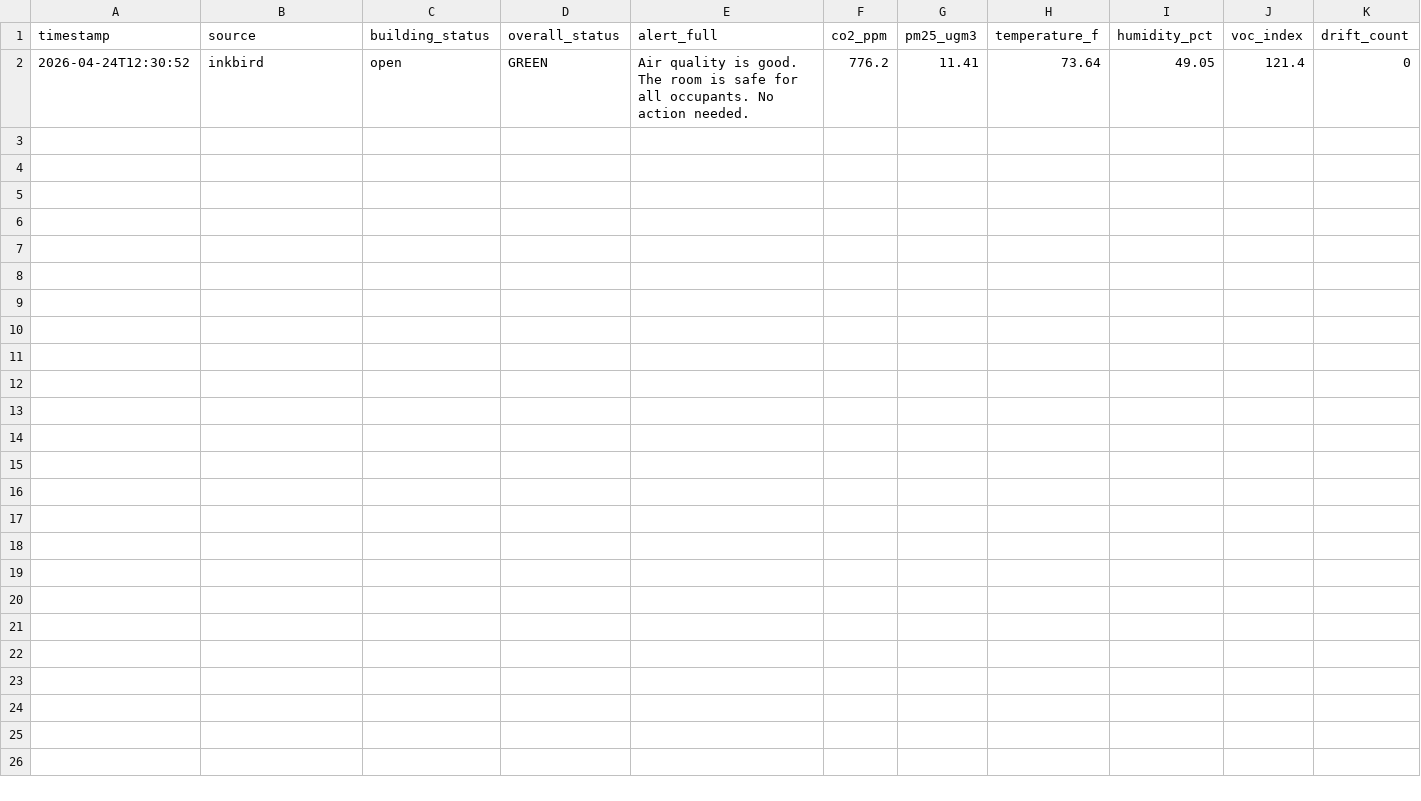
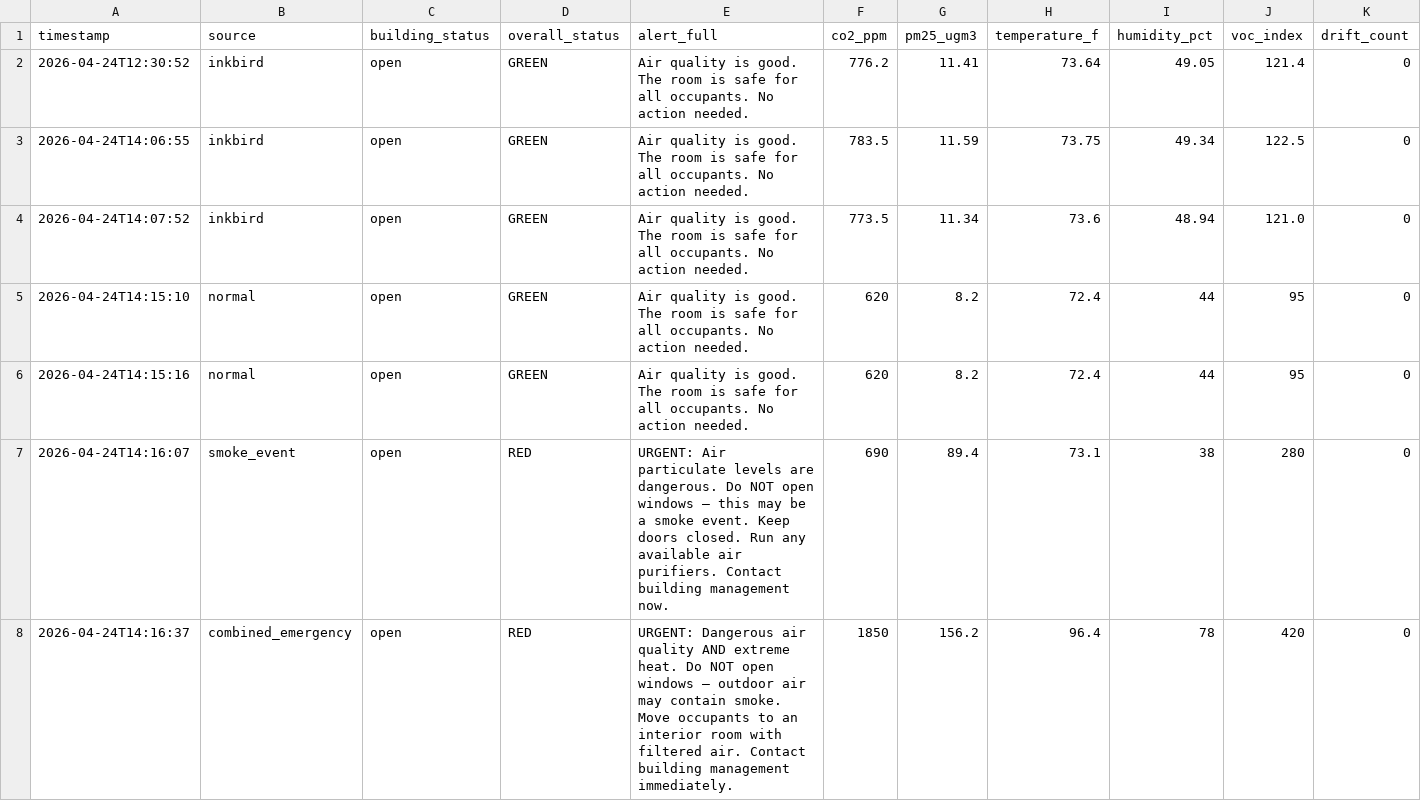
Before and after one commit to iankeaner/g-hack2026, a CSV file: data/part1/room_check/alerts.csv, drawn as a sheet; only a part is shown; rows hold the shown columns only; the diff names each change by its address in the sheet, - before the commit and + after, or states it on an @@ line.

```diff
--- a/data/part1/room_check/alerts.csv
+++ b/data/part1/room_check/alerts.csv
+row 3: 2026-04-24T14:06:55 | inkbird | open | GREEN | Air quality is good. The room is safe for all occupants. No action needed. | 783.5 | 11.59 | 73.75 | 49.34 | 122.5 | 0
+row 4: 2026-04-24T14:07:52 | inkbird | open | GREEN | Air quality is good. The room is safe for all occupants. No action needed. | 773.5 | 11.34 | 73.6 | 48.94 | 121.0 | 0
+row 5: 2026-04-24T14:15:10 | normal | open | GREEN | Air quality is good. The room is safe for all occupants. No action needed. | 620 | 8.2 | 72.4 | 44 | 95 | 0
+row 6: 2026-04-24T14:15:16 | normal | open | GREEN | Air quality is good. The room is safe for all occupants. No action needed. | 620 | 8.2 | 72.4 | 44 | 95 | 0
+row 7: 2026-04-24T14:16:07 | smoke_event | open | RED | URGENT: Air particulate levels are dangerous. Do NOT open windows — this may be a smoke event. Keep doors closed. Run any available air purifiers. Contact building management now. | 690 | 89.4 | 73.1 | 38 | 280 | 0
+row 8: 2026-04-24T14:16:37 | combined_emergency | open | RED | URGENT: Dangerous air quality AND extreme heat. Do NOT open windows — outdoor air may contain smoke. Move occupants to an interior room with filtered air. Contact building management immediately. | 1850 | 156.2 | 96.4 | 78 | 420 | 0
```
Also changed, not shown: data/part1/room_check/local_backup.csv, 1 other file.
